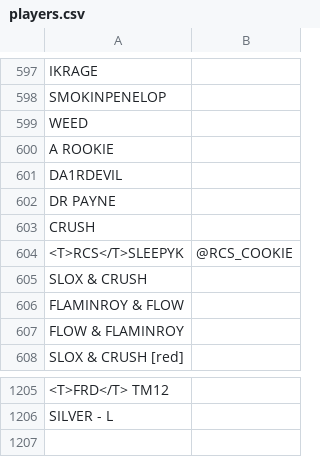
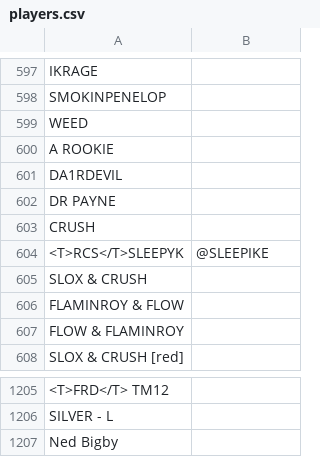
Before and after one commit to CreeperMcStalk/RCSOverlay, a CSV file: StreamControl_0_4b/layouts/dataSets/smash/players.csv, drawn as a sheet; only a part is shown, gaps mark what is left out; the diff names each change by its address in the sheet, - before the commit and + after, or states it on an @@ line.

Commit message:
Created H2H, removed table tenis crap

```diff
--- a/StreamControl_0_4b/layouts/dataSets/smash/players.csv
+++ b/StreamControl_0_4b/layouts/dataSets/smash/players.csv
-B604: @RCS_COOKIE
+B604: @SLEEPIKE
+row 1207: Ned Bigby
```
Also changed, not shown: 19 other files.
